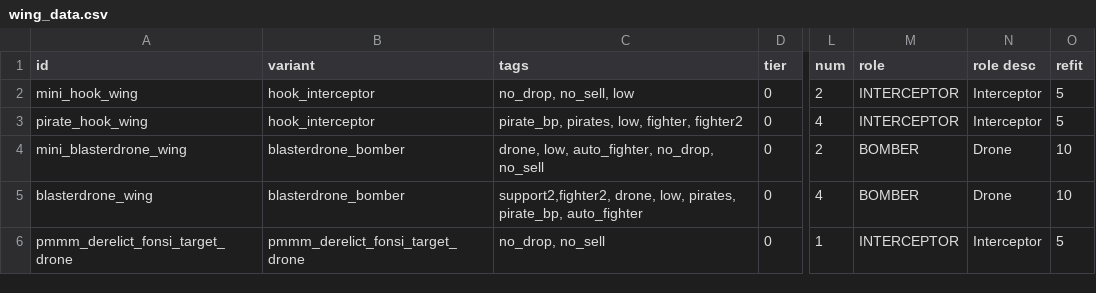
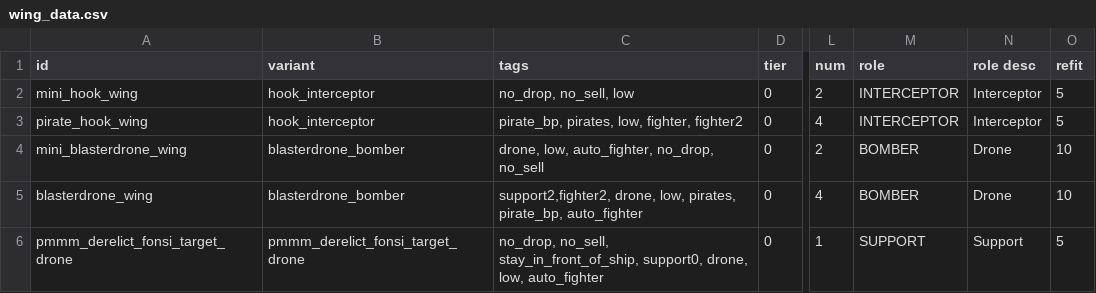
Before and after one commit to MiniDeth3/PMMM, a CSV file: data/hulls/wing_data.csv, drawn as a sheet; only a part is shown, gaps mark what is left out; the diff names each change by its address in the sheet, - before the commit and + after, or states it on an @@ line.

```diff
--- a/data/hulls/wing_data.csv
+++ b/data/hulls/wing_data.csv
-C6 (tags): no_drop, no_sell
+C6 (tags): no_drop, no_sell, stay_in_front_of_ship, support0, drone, low, auto_fighter
-M6 (role): INTERCEPTOR
+M6 (role): SUPPORT
-N6 (role desc): Interceptor
+N6 (role desc): Support
```
Also changed, not shown: data/weapons/weapon_data.csv.
